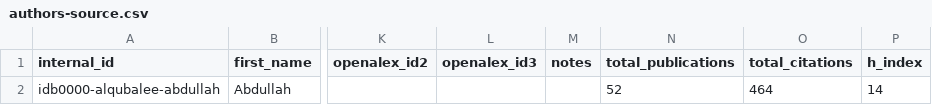
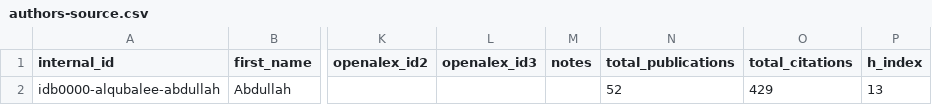
Before and after one commit to digitalgeosciences/idb, a CSV file: data/config/authors-source.csv, drawn as a sheet; only a part is shown, gaps mark what is left out; the diff names each change by its address in the sheet, - before the commit and + after, or states it on an @@ line.

```diff
--- a/data/config/authors-source.csv
+++ b/data/config/authors-source.csv
-O2 (total_citations): 464
+O2 (total_citations): 429
-P2 (h_index): 14
+P2 (h_index): 13
```
Also changed, not shown: 4 other files.
